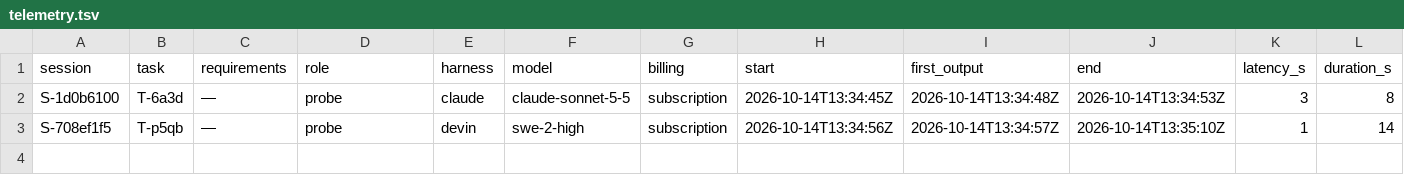
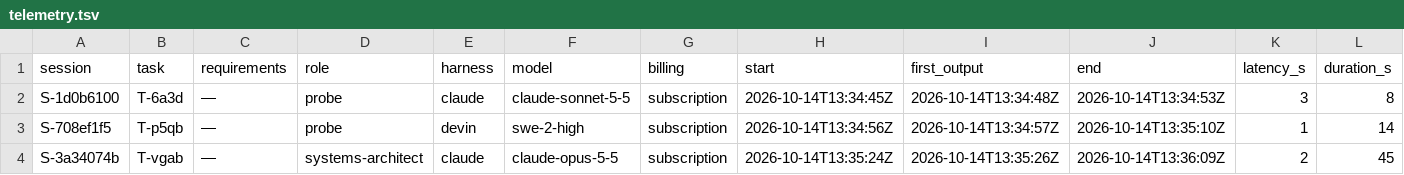
Before and after one commit to pharzam/layup-uat-m2d, a TSV file: telemetry.tsv, drawn as a sheet; only a part is shown; rows hold the shown columns only; the diff names each change by its address in the sheet, - before the commit and + after, or states it on an @@ line.

```diff
--- a/telemetry.tsv
+++ b/telemetry.tsv
+row 4: S-3a34074b | T-vgab | — | systems-architect | claude | claude-opus-5-5 | subscription | 2026-10-14T13:35:24Z | 2026-10-14T13:35:26Z | 2026-10-14T13:36:09Z | 2 | 45
```
Also changed, not shown: 1 other file.
